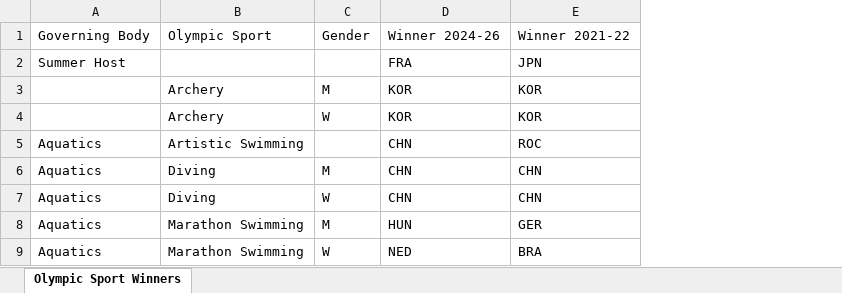
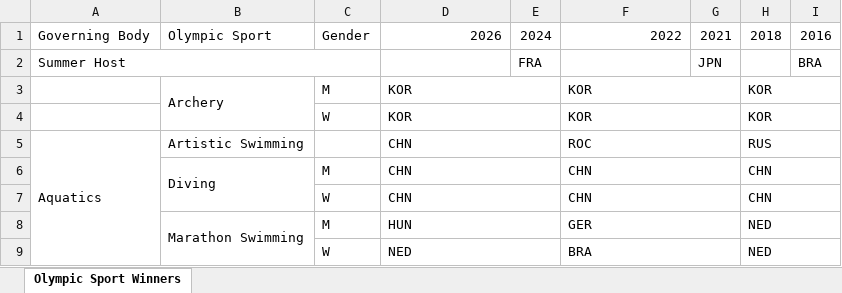
Before and after one commit to jwmanahan/olympics, an Excel workbook: Olympic Sport Winners Over Time.xlsx, sheet Olympic Sport Winners, drawn as a sheet; only a part is shown; values as stored, in another font and other column widths than the file's, no cell formats; conditional formats not drawn; addresses are those after the commit; the diff covers the shown part only; the diff names each change by its address in the sheet, - before the commit and + after, or states it on an @@ line.

Commit message:
Add Rio and Pyeongchang, offset winter/summer cols

```diff
--- a/Olympic Sport Winners Over Time.xlsx (sheet Olympic Sport Winners)
+++ b/Olympic Sport Winners Over Time.xlsx (sheet Olympic Sport Winners)
+column E, rows 1-2: 2024 | FRA
+column G, rows 1-2: 2021 | JPN
+column H, rows 1-9: 2018 |  | KOR | KOR | RUS | CHN | CHN | NED | NED
+column I, rows 1-2: 2016 | BRA
-D1: Winner 2024-26
+D1: 2026
-F1: Winner 2021-22
+F1: 2022
+A2:C2 merged
-D2: FRA
+D2: (empty)
-F2: JPN
+F2: (empty)
+B3:B4 merged
+D3:E3 merged
+F3:G3 merged
-B4: Archery
+B4: (empty)
+D4:E4 merged
+F4:G4 merged
+A5:A13 merged
+D5:E5 merged
+F5:G5 merged
-A6:A9: Aquatics
+A6:A9: (empty)
+B6:B7 merged
+D6:E6 merged
+F6:G6 merged
-B7: Diving
+B7: (empty)
+D7:E7 merged
+F7:G7 merged
+B8:B9 merged
+D8:E8 merged
+F8:G8 merged
-B9: Marathon Swimming
+B9: (empty)
+D9:E9 merged
+F9:G9 merged
```
Also changed, not shown: 36 added rows, 22 removed rows, 75 edited cells and merged cells elsewhere in this sheet, cell formats.
